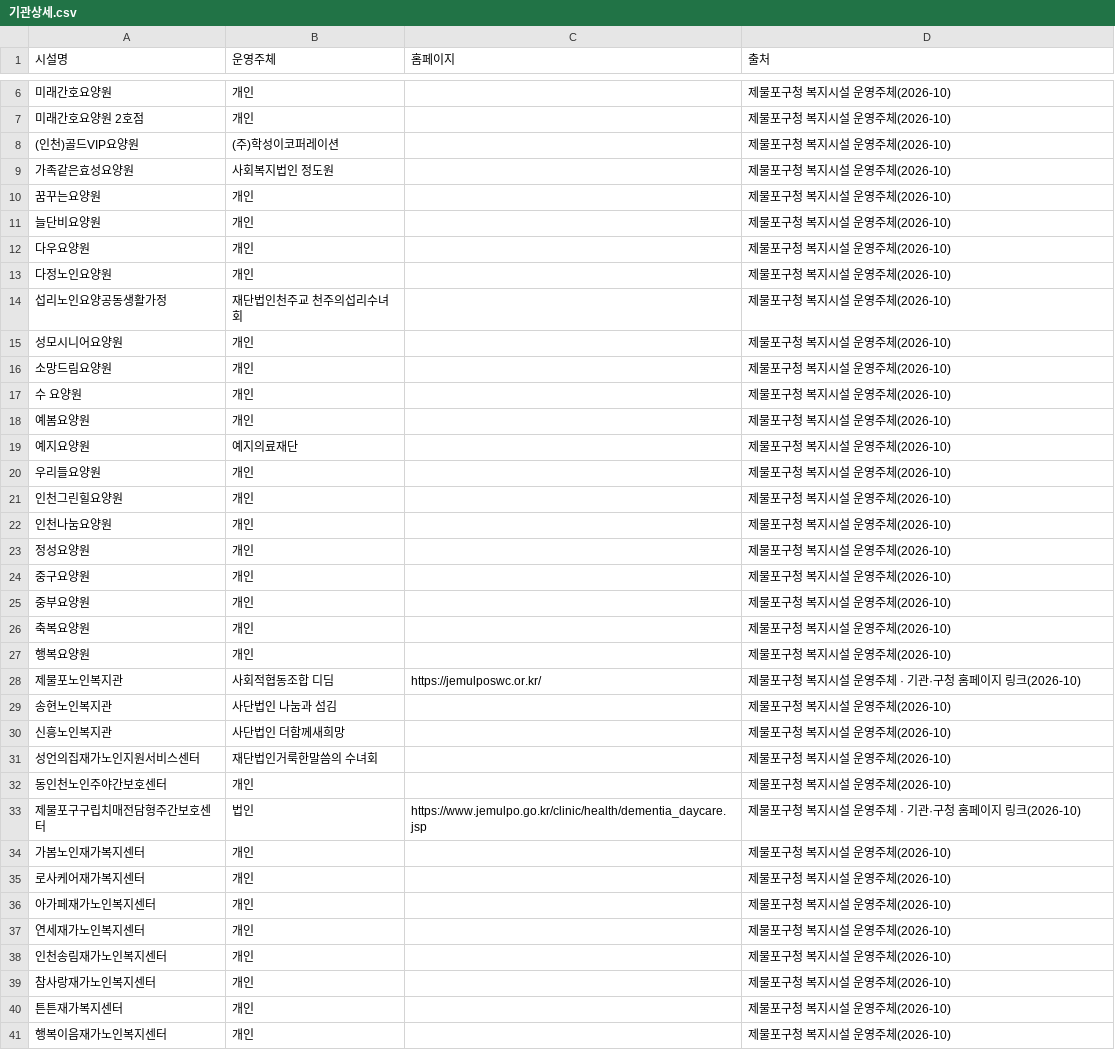
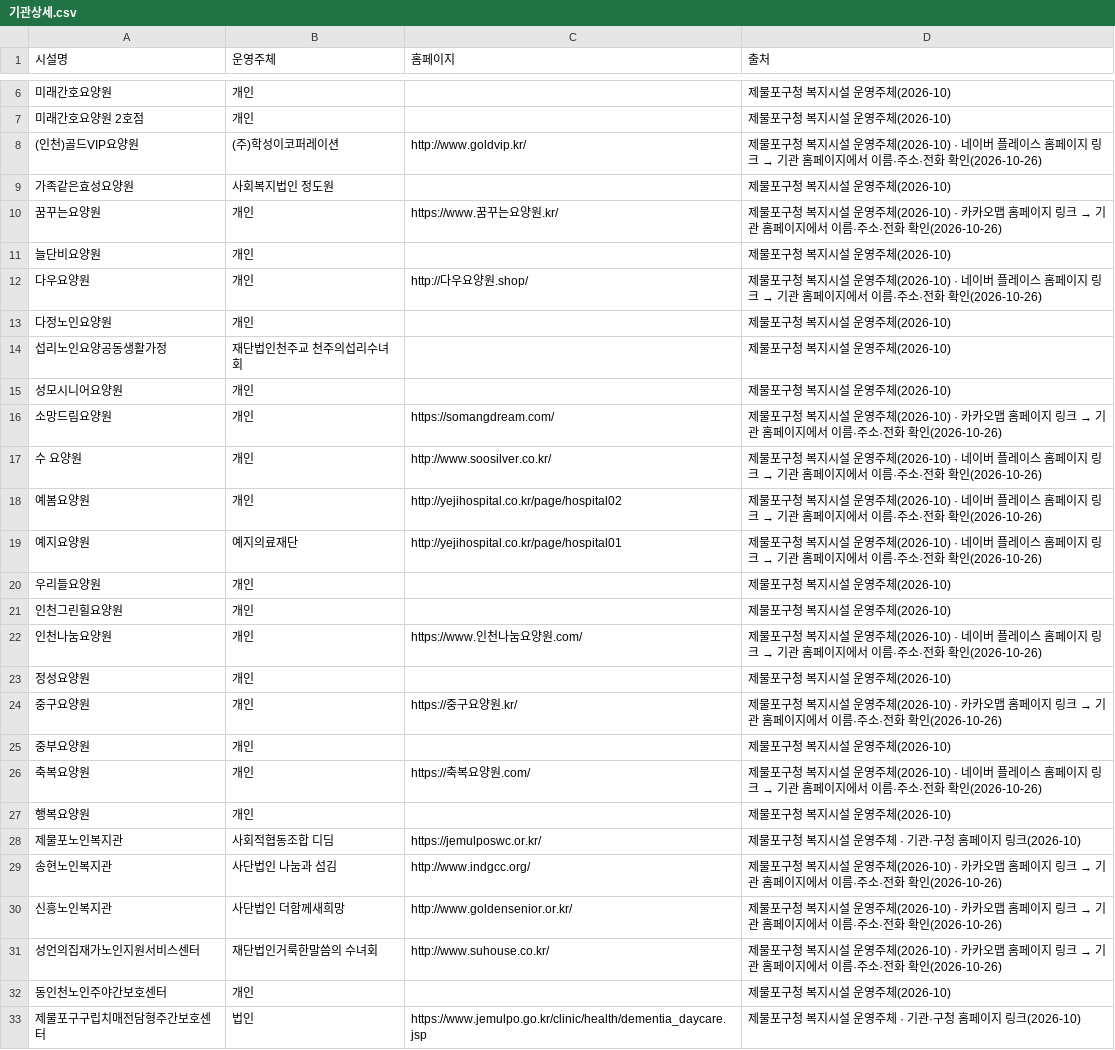
Before and after one commit to ms89gmpy88-netizen/jemulpo-welfare-map, a CSV file: data/기관상세.csv, drawn as a sheet; only a part is shown, gaps mark what is left out; the shorter side is filled out with more unchanged rows; the diff covers the shown part only.

```diff
--- a/data/기관상세.csv
+++ b/data/기관상세.csv
@@ -7,7 +7,7 @@
 미래간호요양원 2호점,개인,,제물포구청 복지시설 운영주체(2026-10)
-(인천)골드VIP요양원,(주)학성이코퍼레이션,,제물포구청 복지시설 운영주체(2026-10)
+(인천)골드VIP요양원,(주)학성이코퍼레이션,http://www.goldvip.kr/,제물포구청 복지시설 운영주체(2026-10) · 네이버 플레이스 홈페이지 링크 → 기관 홈페이지에서 이름·주소·전화 확인(2026-10-26)
 가족같은효성요양원,사회복지법인 정도원,,제물포구청 복지시설 운영주체(2026-10)
-꿈꾸는요양원,개인,,제물포구청 복지시설 운영주체(2026-10)
+꿈꾸는요양원,개인,https://www.꿈꾸는요양원.kr/,제물포구청 복지시설 운영주체(2026-10) · 카카오맵 홈페이지 링크 → 기관 홈페이지에서 이름·주소·전화 확인(2026-10-26)
 늘단비요양원,개인,,제물포구청 복지시설 운영주체(2026-10)
-다우요양원,개인,,제물포구청 복지시설 운영주체(2026-10)
+다우요양원,개인,http://다우요양원.shop/,제물포구청 복지시설 운영주체(2026-10) · 네이버 플레이스 홈페이지 링크 → 기관 홈페이지에서 이름·주소·전화 확인(2026-10-26)
 다정노인요양원,개인,,제물포구청 복지시설 운영주체(2026-10)
@@ -15,18 +15,18 @@
 성모시니어요양원,개인,,제물포구청 복지시설 운영주체(2026-10)
-소망드림요양원,개인,,제물포구청 복지시설 운영주체(2026-10)
-수 요양원,개인,,제물포구청 복지시설 운영주체(2026-10)
-예봄요양원,개인,,제물포구청 복지시설 운영주체(2026-10)
-예지요양원,예지의료재단,,제물포구청 복지시설 운영주체(2026-10)
+소망드림요양원,개인,https://somangdream.com/,제물포구청 복지시설 운영주체(2026-10) · 카카오맵 홈페이지 링크 → 기관 홈페이지에서 이름·주소·전화 확인(2026-10-26)
+수 요양원,개인,http://www.soosilver.co.kr/,제물포구청 복지시설 운영주체(2026-10) · 네이버 플레이스 홈페이지 링크 → 기관 홈페이지에서 이름·주소·전화 확인(2026-10-26)
+예봄요양원,개인,http://yejihospital.co.kr/page/hospital02,제물포구청 복지시설 운영주체(2026-10) · 네이버 플레이스 홈페이지 링크 → 기관 홈페이지에서 이름·주소·전화 확인(2026-10-26)
+예지요양원,예지의료재단,http://yejihospital.co.kr/page/hospital01,제물포구청 복지시설 운영주체(2026-10) · 네이버 플레이스 홈페이지 링크 → 기관 홈페이지에서 이름·주소·전화 확인(2026-10-26)
 우리들요양원,개인,,제물포구청 복지시설 운영주체(2026-10)
 인천그린힐요양원,개인,,제물포구청 복지시설 운영주체(2026-10)
-인천나눔요양원,개인,,제물포구청 복지시설 운영주체(2026-10)
+인천나눔요양원,개인,https://www.인천나눔요양원.com/,제물포구청 복지시설 운영주체(2026-10) · 네이버 플레이스 홈페이지 링크 → 기관 홈페이지에서 이름·주소·전화 확인(2026-10-26)
 정성요양원,개인,,제물포구청 복지시설 운영주체(2026-10)
-중구요양원,개인,,제물포구청 복지시설 운영주체(2026-10)
+중구요양원,개인,https://중구요양원.kr/,제물포구청 복지시설 운영주체(2026-10) · 카카오맵 홈페이지 링크 → 기관 홈페이지에서 이름·주소·전화 확인(2026-10-26)
 중부요양원,개인,,제물포구청 복지시설 운영주체(2026-10)
-축복요양원,개인,,제물포구청 복지시설 운영주체(2026-10)
+축복요양원,개인,https://축복요양원.com/,제물포구청 복지시설 운영주체(2026-10) · 네이버 플레이스 홈페이지 링크 → 기관 홈페이지에서 이름·주소·전화 확인(2026-10-26)
 행복요양원,개인,,제물포구청 복지시설 운영주체(2026-10)
 제물포노인복지관,사회적협동조합 디딤,https://jemulposwc.or.kr/,제물포구청 복지시설 운영주체 · 기관·구청 홈페이지 링크(2026-10)
-송현노인복지관,사단법인 나눔과 섬김,,제물포구청 복지시설 운영주체(2026-10)
-신흥노인복지관,사단법인 더함께새희망,,제물포구청 복지시설 운영주체(2026-10)
-성언의집재가노인지원서비스센터,재단법인거룩한말씀의 수녀회,,제물포구청 복지시설 운영주체(2026-10)
+송현노인복지관,사단법인 나눔과 섬김,http://www.indgcc.org/,제물포구청 복지시설 운영주체(2026-10) · 카카오맵 홈페이지 링크 → 기관 홈페이지에서 이름·주소·전화 확인(2026-10-26)
+신흥노인복지관,사단법인 더함께새희망,http://www.goldensenior.or.kr/,제물포구청 복지시설 운영주체(2026-10) · 카카오맵 홈페이지 링크 → 기관 홈페이지에서 이름·주소·전화 확인(2026-10-26)
+성언의집재가노인지원서비스센터,재단법인거룩한말씀의 수녀회,http://www.suhouse.co.kr/,제물포구청 복지시설 운영주체(2026-10) · 카카오맵 홈페이지 링크 → 기관 홈페이지에서 이름·주소·전화 확인(2026-10-26)
 동인천노인주야간보호센터,개인,,제물포구청 복지시설 운영주체(2026-10)
```
Also changed, not shown: 6 added rows and 12 edited cells elsewhere in this file, 5 other files.
